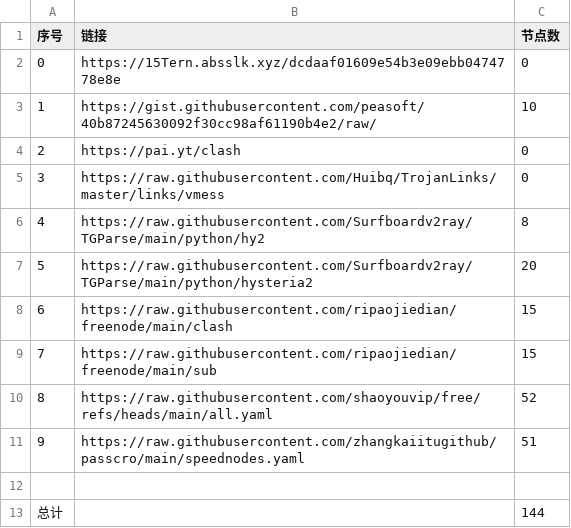
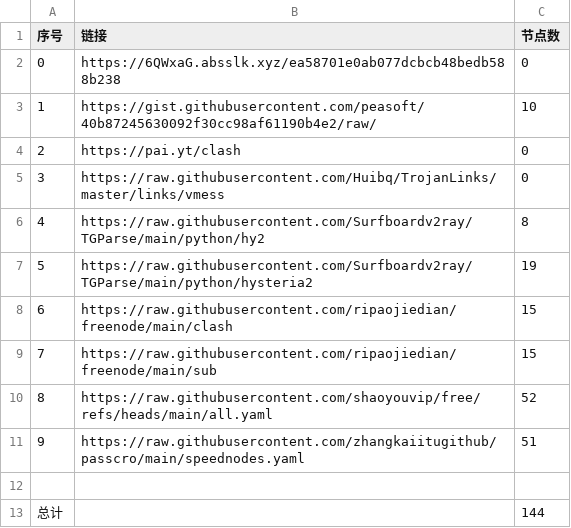
Before and after one commit to lukea99/nwalls, a CSV file: list_result.csv, drawn as a sheet.

```diff
--- a/list_result.csv
+++ b/list_result.csv
@@ -1,3 +1,3 @@
 序号,链接,节点数
-0,https://15Tern.absslk.xyz/dcdaaf01609e54b3e09ebb0474778e8e,0
+0,https://6QWxaG.absslk.xyz/ea58701e0ab077dcbcb48bedb588b238,0
 1,https://gist.githubusercontent.com/peasoft/40b87245630092f30cc98af61190b4e2/raw/,10
@@ -6,3 +6,3 @@
 4,https://raw.githubusercontent.com/Surfboardv2ray/TGParse/main/python/hy2,8
-5,https://raw.githubusercontent.com/Surfboardv2ray/TGParse/main/python/hysteria2,20
+5,https://raw.githubusercontent.com/Surfboardv2ray/TGParse/main/python/hysteria2,19
 6,https://raw.githubusercontent.com/ripaojiedian/freenode/main/clash,15
```
Also changed, not shown: 17 other files.
